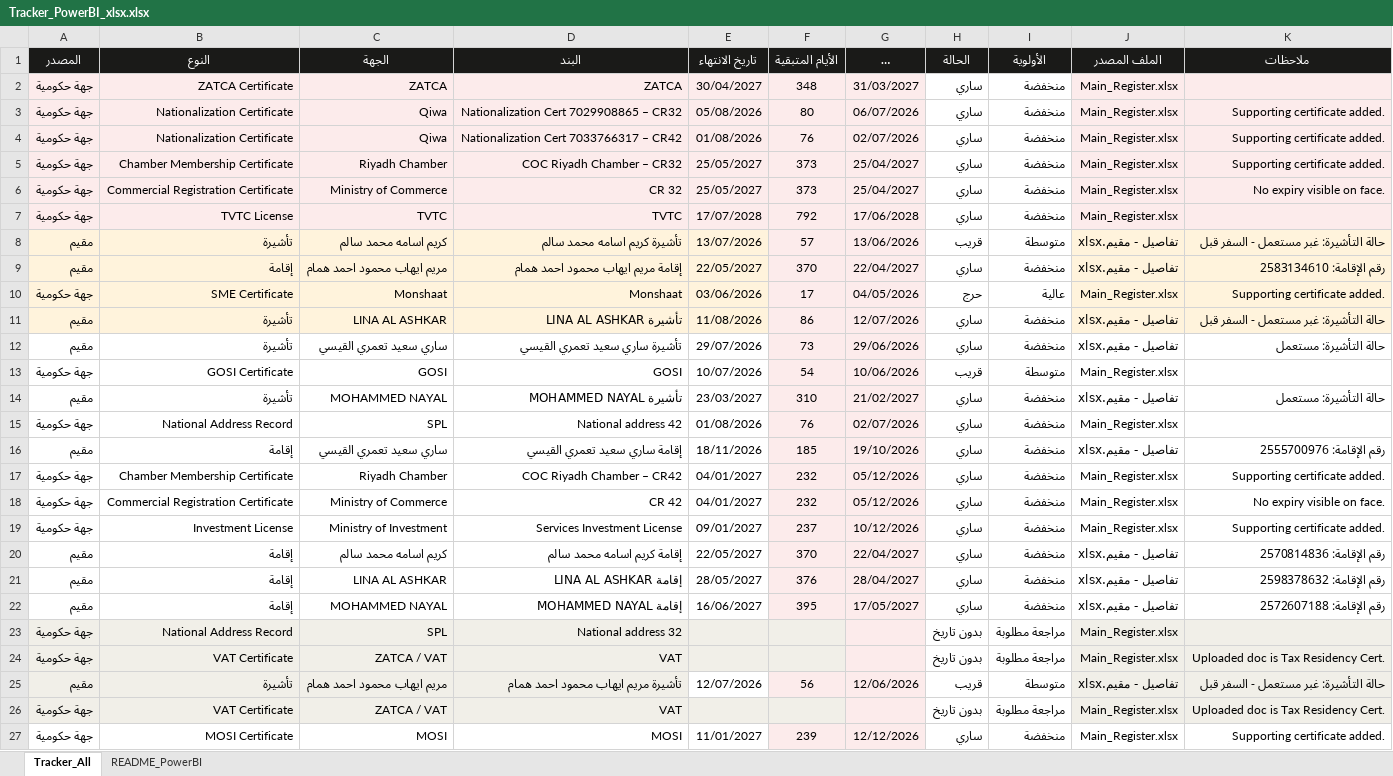
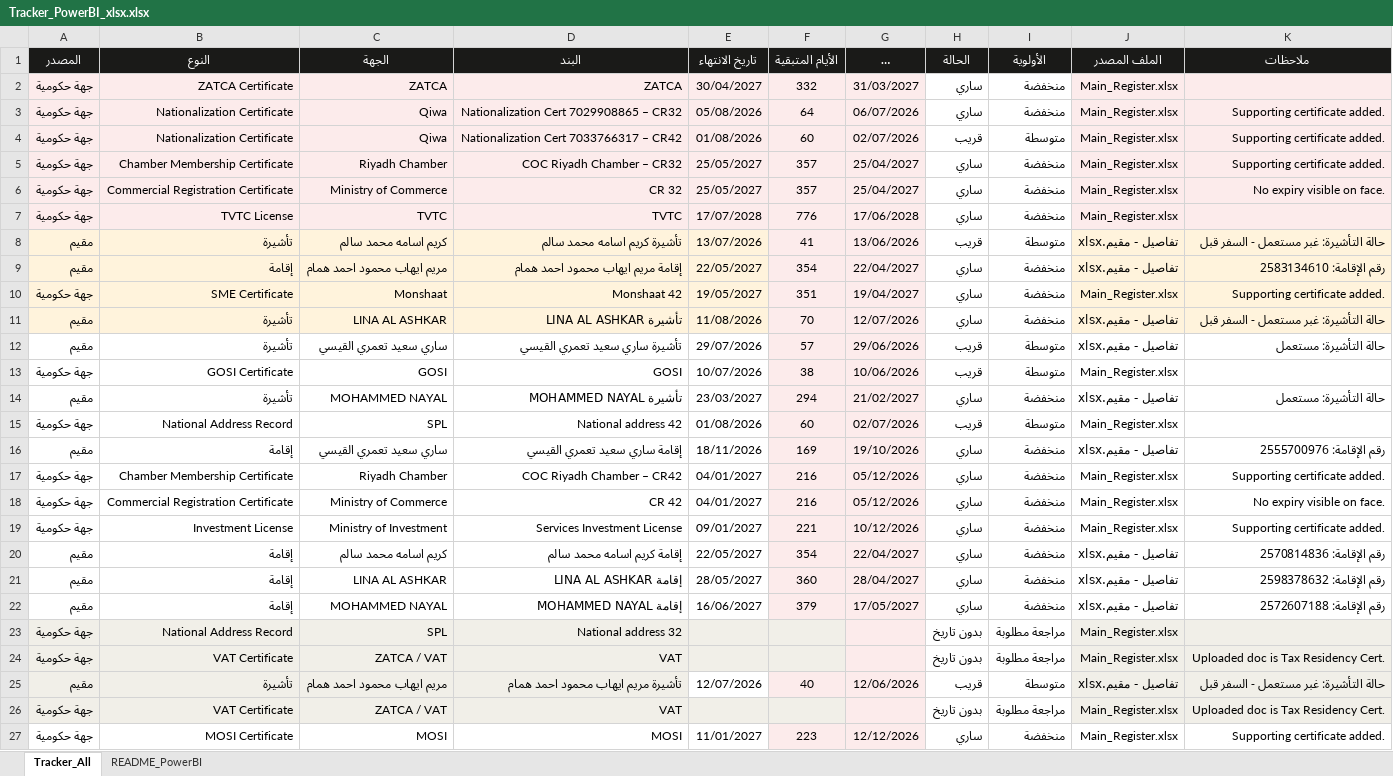
Before and after one commit to HamadAlzaben/Government-live-dashboard, an Excel workbook: Tracker_PowerBI_xlsx.xlsx, sheet Tracker_All, drawn as a sheet; only a part is shown; long unchanged cells end in …; values as stored, in another font and other column widths than the file's, no borders; table styles not drawn; the diff covers the shown part only; the diff names each change by its address in the sheet, - before the commit and + after, or states it on an @@ line.

Commit message:
Add files via upload

```diff
--- a/Tracker_PowerBI_xlsx.xlsx (sheet Tracker_All)
+++ b/Tracker_PowerBI_xlsx.xlsx (sheet Tracker_All)
-F2 (الأيام المتبقية): 348
+F2 (الأيام المتبقية): 332
-F3 (الأيام المتبقية): 80
+F3 (الأيام المتبقية): 64
-F4 (الأيام المتبقية): 76
+F4 (الأيام المتبقية): 60
-H4 (الحالة): ساري
+H4 (الحالة): قريب
-I4 (الأولوية): منخفضة
+I4 (الأولوية): متوسطة
-F5:F6 (الأيام المتبقية): 373
+F5:F6 (الأيام المتبقية): 357
-F7 (الأيام المتبقية): 792
+F7 (الأيام المتبقية): 776
-F8 (الأيام المتبقية): 57
+F8 (الأيام المتبقية): 41
-F9 (الأيام المتبقية): 370
+F9 (الأيام المتبقية): 354
-D10 (البند): Monshaat
+D10 (البند): Monshaat 42
-E10 (تاريخ الانتهاء): 03/06/2026
+E10 (تاريخ الانتهاء): 19/05/2027
-F10 (الأيام المتبقية): 17
+F10 (الأيام المتبقية): 351
-G10 (بدء الإجراء (30 يوم قبل)): 04/05/2026
+G10 (بدء الإجراء (30 يوم قبل)): 19/04/2027
-H10 (الحالة): حرج
+H10 (الحالة): ساري
-I10 (الأولوية): عالية
+I10 (الأولوية): منخفضة
-F11 (الأيام المتبقية): 86
+F11 (الأيام المتبقية): 70
-F12 (الأيام المتبقية): 73
+F12 (الأيام المتبقية): 57
-H12 (الحالة): ساري
+H12 (الحالة): قريب
-I12 (الأولوية): منخفضة
+I12 (الأولوية): متوسطة
-F13 (الأيام المتبقية): 54
+F13 (الأيام المتبقية): 38
-F14 (الأيام المتبقية): 310
+F14 (الأيام المتبقية): 294
-F15 (الأيام المتبقية): 76
+F15 (الأيام المتبقية): 60
-H15 (الحالة): ساري
+H15 (الحالة): قريب
-I15 (الأولوية): منخفضة
+I15 (الأولوية): متوسطة
-F16 (الأيام المتبقية): 185
+F16 (الأيام المتبقية): 169
-F17:F18 (الأيام المتبقية): 232
+F17:F18 (الأيام المتبقية): 216
-F19 (الأيام المتبقية): 237
+F19 (الأيام المتبقية): 221
-F20 (الأيام المتبقية): 370
+F20 (الأيام المتبقية): 354
-F21 (الأيام المتبقية): 376
+F21 (الأيام المتبقية): 360
-F22 (الأيام المتبقية): 395
+F22 (الأيام المتبقية): 379
-F25 (الأيام المتبقية): 56
+F25 (الأيام المتبقية): 40
-F27 (الأيام المتبقية): 239
+F27 (الأيام المتبقية): 223
```
Also changed, not shown: 1 added row elsewhere in this sheet.
